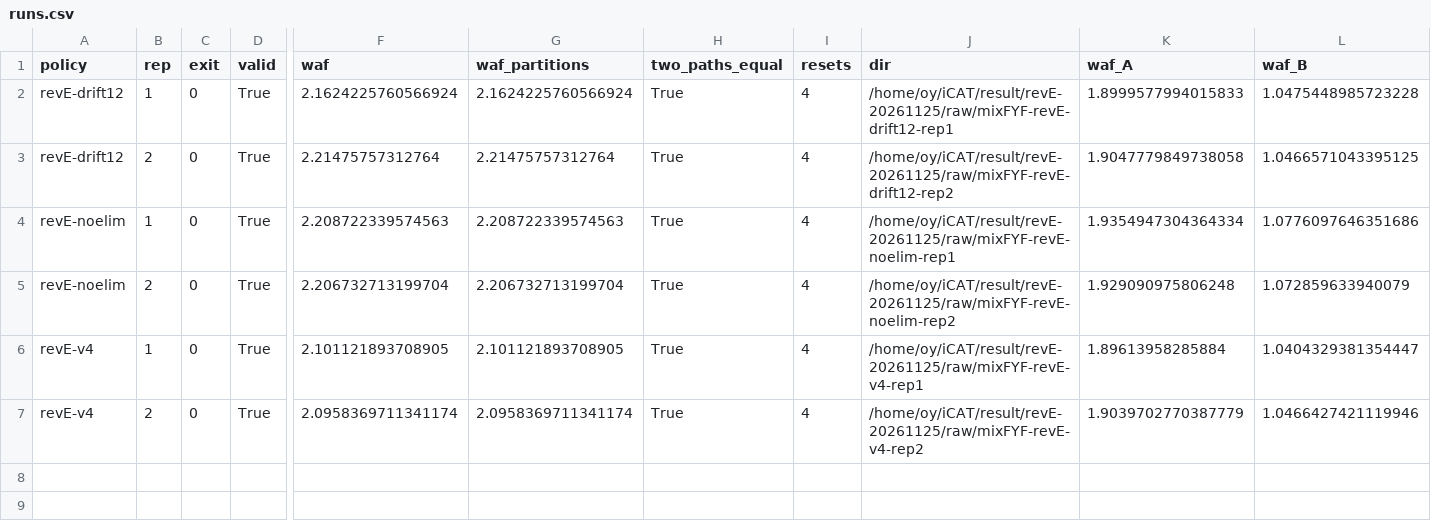
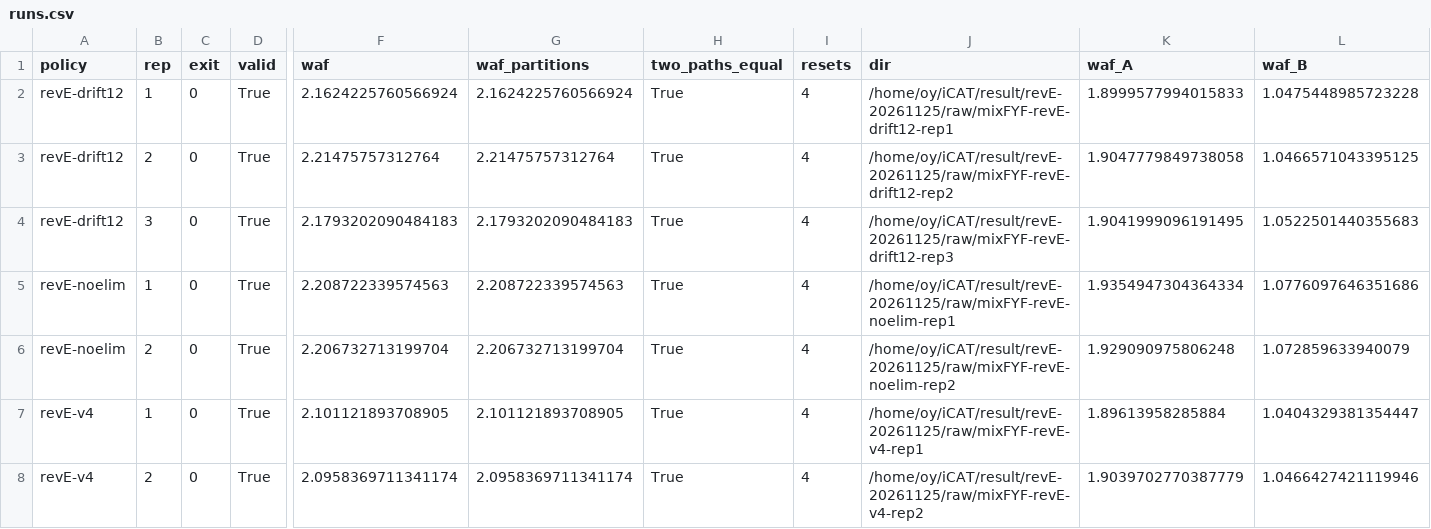
Before and after one commit to oyeong011/iCAT-experiments, a CSV file: result/revE-20261125-analysis/runs.csv, drawn as a sheet; only a part is shown, gaps mark what is left out; rows hold the shown columns only; the diff names each change by its address in the sheet, - before the commit and + after, or states it on an @@ line.

```diff
--- a/result/revE-20261125-analysis/runs.csv
+++ b/result/revE-20261125-analysis/runs.csv
+row 4: revE-drift12 | 3 | 0 | True | 2.1793202090484183 | 2.1793202090484183 | True | 4 | /home/oy/iCAT/result/revE-20261125/raw/mixFYF-revE-drift12-rep3 | 1.9041999096191495 | 1.0522501440355683
```
Also changed, not shown: result/revE-20261125-analysis/stats.csv, result/revE-20261125/checks.tsv, 44 other files.
